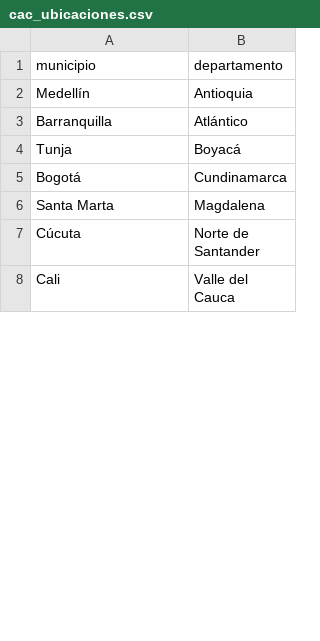
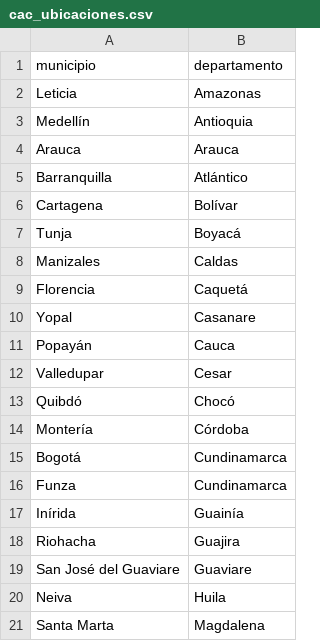
Before and after one commit to jdrodas/CervezasColombia, a CSV file: datos/cac_ubicaciones.csv, drawn as a sheet; only a part is shown; the shorter side is filled out with more unchanged rows; the diff covers the shown part only.

```diff
--- a/datos/cac_ubicaciones.csv
+++ b/datos/cac_ubicaciones.csv
@@ -1,6 +1,21 @@
 municipio;departamento
+Leticia;Amazonas
 Medellín;Antioquia
+Arauca;Arauca
 Barranquilla;Atlántico
+Cartagena;Bolívar
 Tunja;Boyacá
+Manizales;Caldas
+Florencia;Caquetá
+Yopal;Casanare
+Popayán;Cauca
+Valledupar;Cesar
+Quibdó;Chocó
+Montería;Córdoba
 Bogotá;Cundinamarca
+Funza;Cundinamarca
+Inírida;Guainía
+Riohacha;Guajira
+San José del Guaviare;Guaviare
+Neiva;Huila
 Santa Marta;Magdalena
```
Also changed, not shown: 11 added rows elsewhere in this file, 8 other files.
